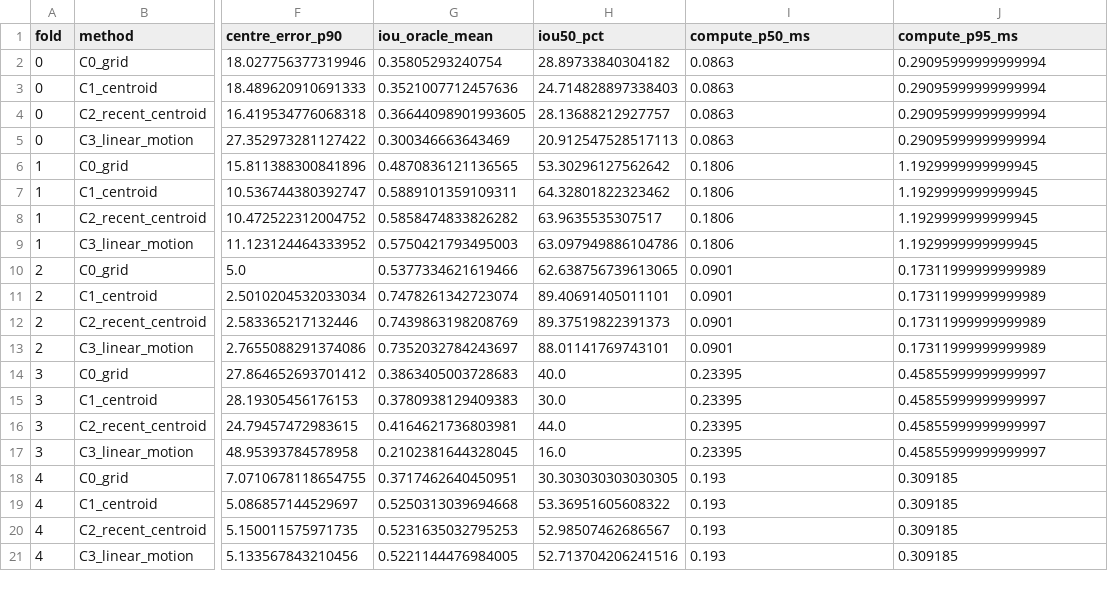
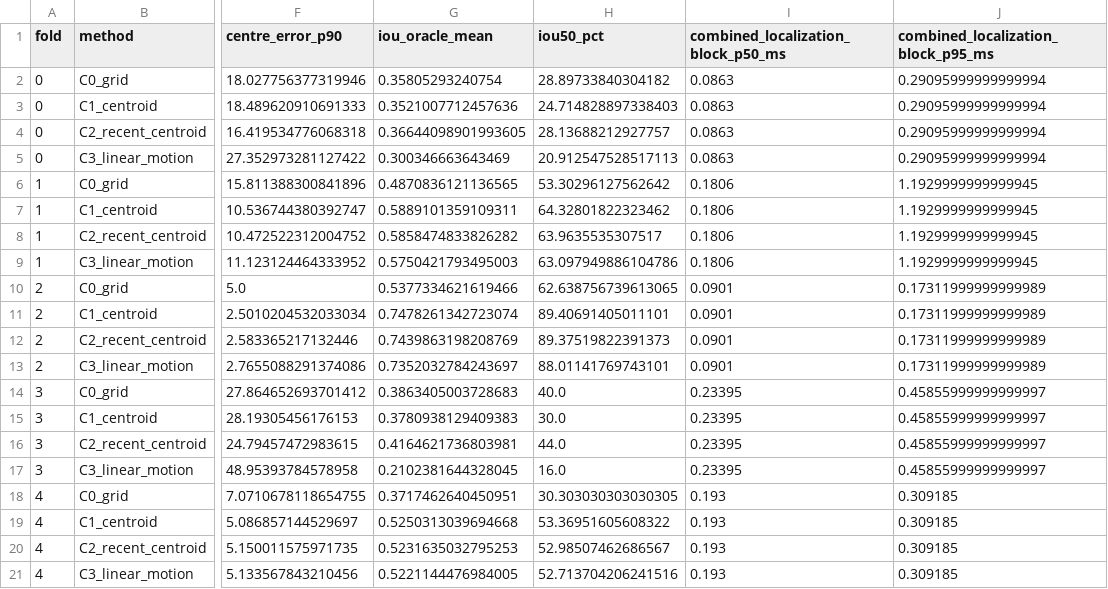
Before and after one commit to reehan79/Orbit_Sight, a CSV file: docs/runs/2026-08-30/local_foveation_by_fold.csv, drawn as a sheet; only a part is shown, gaps mark what is left out; the diff names each change by its address in the sheet, - before the commit and + after, or states it on an @@ line.

```diff
--- a/docs/runs/2026-08-30/local_foveation_by_fold.csv
+++ b/docs/runs/2026-08-30/local_foveation_by_fold.csv
-I1: compute_p50_ms
+I1: combined_localization_block_p50_ms
-J1: compute_p95_ms
+J1: combined_localization_block_p95_ms
```
Also changed, not shown: docs/runs/2026-08-30/local_foveation_by_sensor.csv, docs/runs/2026-08-30/local_foveation_by_sequence.csv, 11 other files.
